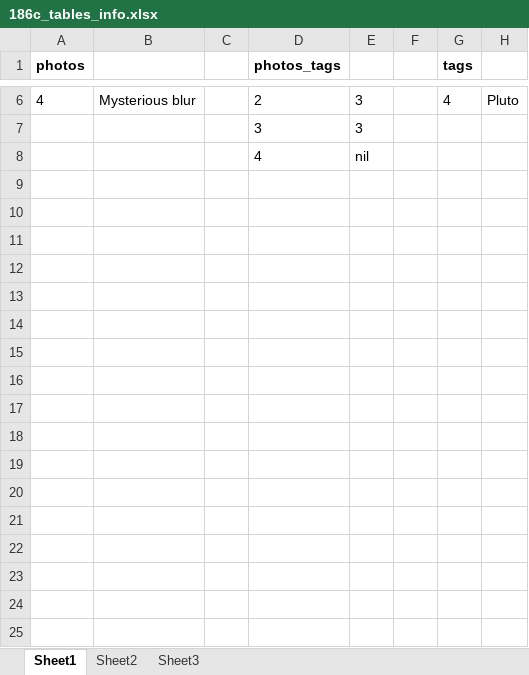
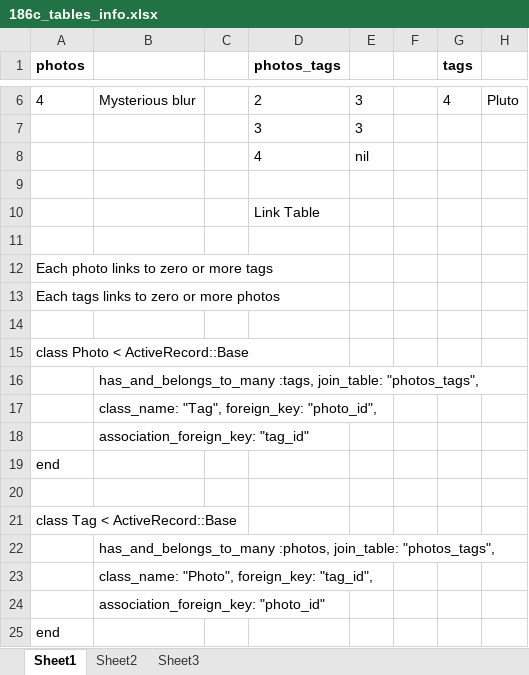
Before and after one commit to pcaspen/2013-q3-rails-1, an Excel workbook: 186c-photos-and-tags/186c_tables_info.xlsx, sheet Sheet1, drawn as a sheet; only a part is shown, gaps mark what is left out; values as stored, in another font and other column widths than the file's, no borders; charts and pictures not drawn; the diff names each change by its address in the sheet, - before the commit and + after, or states it on an @@ line.

```diff
--- a/186c-photos-and-tags/186c_tables_info.xlsx (sheet Sheet1)
+++ b/186c-photos-and-tags/186c_tables_info.xlsx (sheet Sheet1)
+row 9: (empty)
+row 10:  |  |  | Link Table
+row 11: (empty)
+row 12: Each photo links to zero or more tags
+row 13: Each tags links to zero or more photos
+row 14: (empty)
+row 15: class Photo < ActiveRecord::Base
+row 16:  | has_and_belongs_to_many :tags, join_table: "photos_tags",
+row 17:  | class_name: "Tag", foreign_key: "photo_id",
+row 18:  | association_foreign_key: "tag_id"
+row 19: end
+row 20: (empty)
+row 21: class Tag < ActiveRecord::Base
+row 22:  | has_and_belongs_to_many :photos, join_table: "photos_tags",
+row 23:  | class_name: "Photo", foreign_key: "tag_id",
+row 24:  | association_foreign_key: "photo_id"
+row 25: end
```
Also changed, not shown: charts or pictures, 1 other file.
